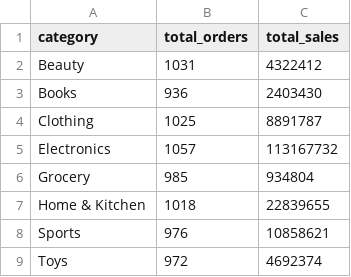
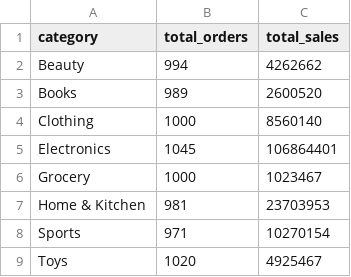
Before and after one commit to Shyash01/Celebal-Technologies-Data-Engineering-CEI-Internship-2026, a CSV file: Secure-Retail-Data-Lakehouse/data/gold/sales_summary.csv, drawn as a sheet.

```diff
--- a/Secure-Retail-Data-Lakehouse/data/gold/sales_summary.csv
+++ b/Secure-Retail-Data-Lakehouse/data/gold/sales_summary.csv
@@ -1,9 +1,9 @@
 category,total_orders,total_sales
-Beauty,1031,4322412
-Books,936,2403430
-Clothing,1025,8891787
-Electronics,1057,113167732
-Grocery,985,934804
-Home & Kitchen,1018,22839655
-Sports,976,10858621
-Toys,972,4692374
+Beauty,994,4262662
+Books,989,2600520
+Clothing,1000,8560140
+Electronics,1045,106864401
+Grocery,1000,1023467
+Home & Kitchen,981,23703953
+Sports,971,10270154
+Toys,1020,4925467
```
Also changed, not shown: Secure-Retail-Data-Lakehouse/data/bronze/customers_bronze.csv, Secure-Retail-Data-Lakehouse/data/raw/customers.csv, 12 other files.
